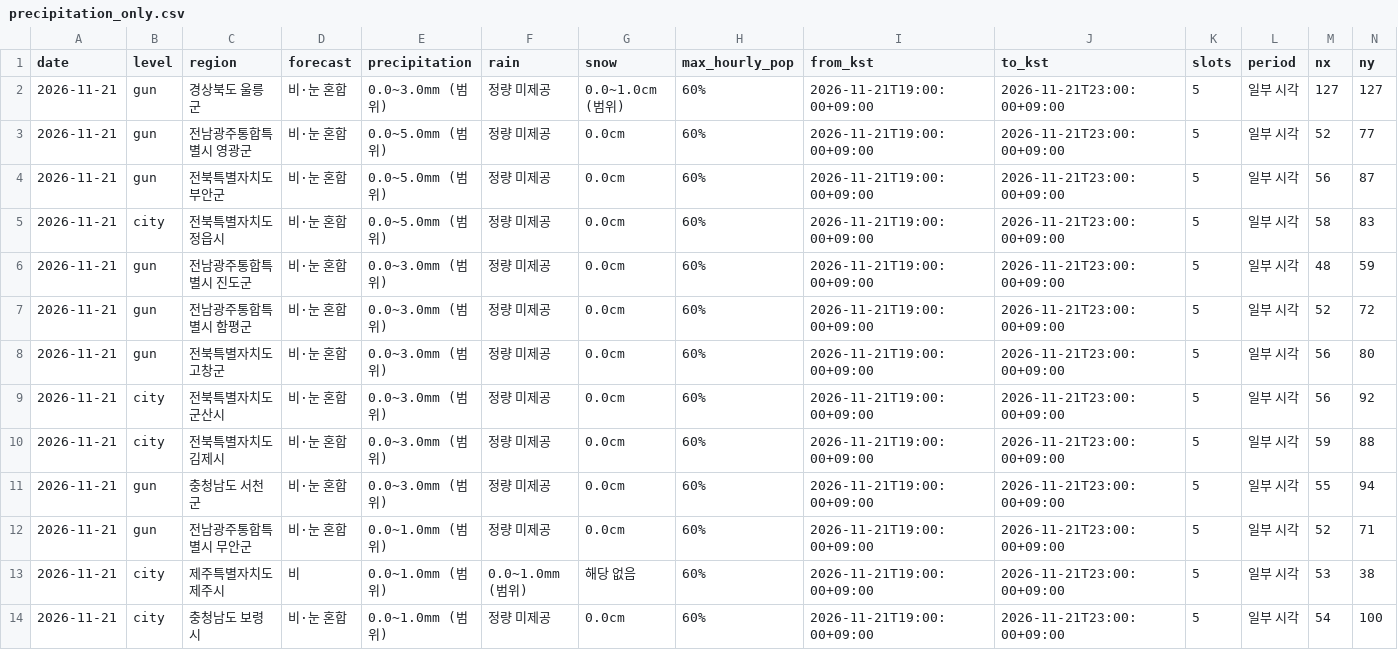
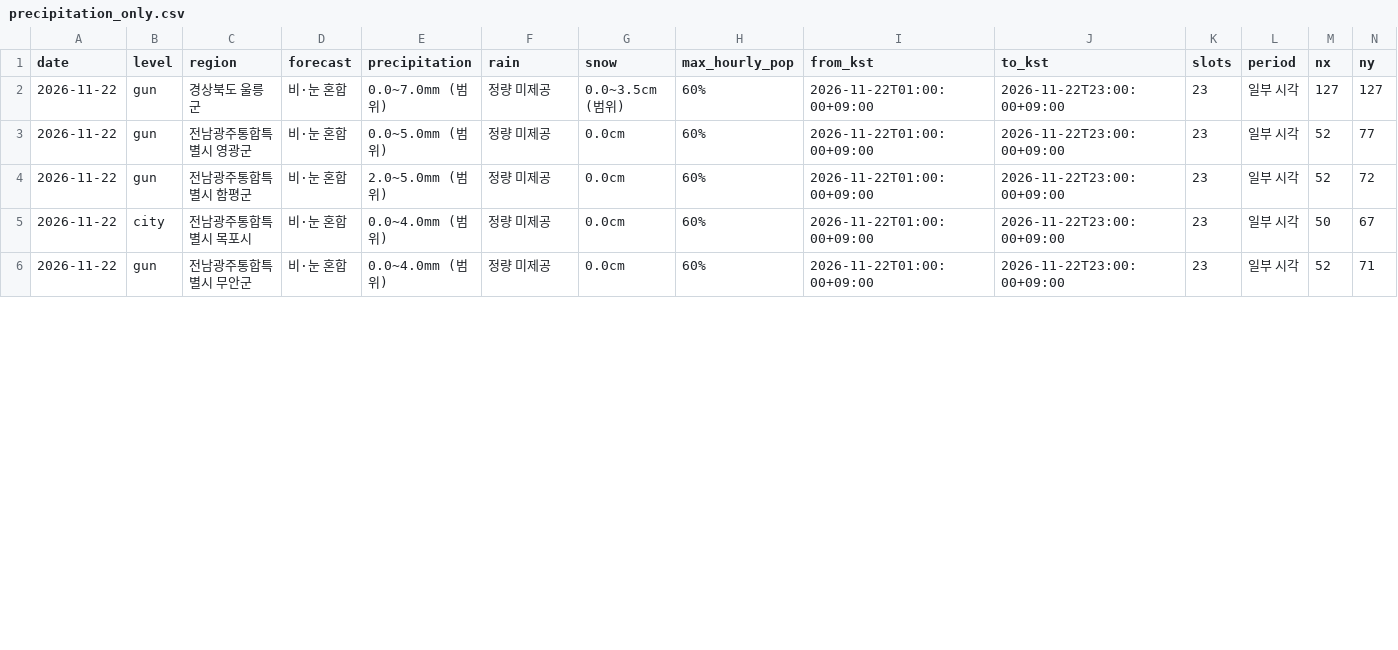
Before and after one commit to leetw1121/kma-chatgpt-bridge, a CSV file: data/precipitation_only.csv, drawn as a sheet; only a part is shown; removed rows and columns are numbered as before the commit, all else as after; rows hold the shown columns only; the diff covers the shown part only; the diff names each change by its address in the sheet, - before the commit and + after, or states it on an @@ line.

```diff
--- a/data/precipitation_only.csv
+++ b/data/precipitation_only.csv
-A2:A3 (date): 2026-11-21
+A2:A3 (date): 2026-11-22
-E2 (precipitation): 0.0~3.0mm (범위)
+E2 (precipitation): 0.0~7.0mm (범위)
-G2 (snow): 0.0~1.0cm (범위)
+G2 (snow): 0.0~3.5cm (범위)
-I2:I3 (from_kst): 2026-11-21T19:00:00+09:00
+I2:I3 (from_kst): 2026-11-22T01:00:00+09:00
-J2:J3 (to_kst): 2026-11-21T23:00:00+09:00
+J2:J3 (to_kst): 2026-11-22T23:00:00+09:00
-K2:K3 (slots): 5
+K2:K3 (slots): 23
-row 4: 2026-11-21 | gun | 전북특별자치도 부안군 | 비·눈 혼합 | 0.0~5.0mm (범위) | 정량 미제공 | 0.0cm | 60% | 2026-11-21T19:00:00+09:00 | 2026-11-21T23:00:00+09:00 | 5 | 일부 시각 | 56 | 87
-row 5: 2026-11-21 | city | 전북특별자치도 정읍시 | 비·눈 혼합 | 0.0~5.0mm (범위) | 정량 미제공 | 0.0cm | 60% | 2026-11-21T19:00:00+09:00 | 2026-11-21T23:00:00+09:00 | 5 | 일부 시각 | 58 | 83
-row 6: 2026-11-21 | gun | 전남광주통합특별시 진도군 | 비·눈 혼합 | 0.0~3.0mm (범위) | 정량 미제공 | 0.0cm | 60% | 2026-11-21T19:00:00+09:00 | 2026-11-21T23:00:00+09:00 | 5 | 일부 시각 | 48 | 59
-A4 (date): 2026-11-21
+A4 (date): 2026-11-22
-E4 (precipitation): 0.0~3.0mm (범위)
+E4 (precipitation): 2.0~5.0mm (범위)
-I4 (from_kst): 2026-11-21T19:00:00+09:00
+I4 (from_kst): 2026-11-22T01:00:00+09:00
-J4 (to_kst): 2026-11-21T23:00:00+09:00
+J4 (to_kst): 2026-11-22T23:00:00+09:00
-K4 (slots): 5
+K4 (slots): 23
-row 8: 2026-11-21 | gun | 전북특별자치도 고창군 | 비·눈 혼합 | 0.0~3.0mm (범위) | 정량 미제공 | 0.0cm | 60% | 2026-11-21T19:00:00+09:00 | 2026-11-21T23:00:00+09:00 | 5 | 일부 시각 | 56 | 80
-A5 (date): 2026-11-21
+A5 (date): 2026-11-22
-C5 (region): 전북특별자치도 군산시
+C5 (region): 전남광주통합특별시 목포시
-E5 (precipitation): 0.0~3.0mm (범위)
+E5 (precipitation): 0.0~4.0mm (범위)
-I5 (from_kst): 2026-11-21T19:00:00+09:00
+I5 (from_kst): 2026-11-22T01:00:00+09:00
-J5 (to_kst): 2026-11-21T23:00:00+09:00
+J5 (to_kst): 2026-11-22T23:00:00+09:00
-K5 (slots): 5
+K5 (slots): 23
-M5 (nx): 56
+M5 (nx): 50
-N5 (ny): 92
+N5 (ny): 67
-row 10: 2026-11-21 | city | 전북특별자치도 김제시 | 비·눈 혼합 | 0.0~3.0mm (범위) | 정량 미제공 | 0.0cm | 60% | 2026-11-21T19:00:00+09:00 | 2026-11-21T23:00:00+09:00 | 5 | 일부 시각 | 59 | 88
-row 11: 2026-11-21 | gun | 충청남도 서천군 | 비·눈 혼합 | 0.0~3.0mm (범위) | 정량 미제공 | 0.0cm | 60% | 2026-11-21T19:00:00+09:00 | 2026-11-21T23:00:00+09:00 | 5 | 일부 시각 | 55 | 94
-A6 (date): 2026-11-21
+A6 (date): 2026-11-22
-E6 (precipitation): 0.0~1.0mm (범위)
+E6 (precipitation): 0.0~4.0mm (범위)
-I6 (from_kst): 2026-11-21T19:00:00+09:00
+I6 (from_kst): 2026-11-22T01:00:00+09:00
-J6 (to_kst): 2026-11-21T23:00:00+09:00
+J6 (to_kst): 2026-11-22T23:00:00+09:00
-K6 (slots): 5
+K6 (slots): 23
-row 13: 2026-11-21 | city | 제주특별자치도 제주시 | 비 | 0.0~1.0mm (범위) | 0.0~1.0mm (범위) | 해당 없음 | 60% | 2026-11-21T19:00:00+09:00 | 2026-11-21T23:00:00+09:00 | 5 | 일부 시각 | 53 | 38
-row 14: 2026-11-21 | city | 충청남도 보령시 | 비·눈 혼합 | 0.0~1.0mm (범위) | 정량 미제공 | 0.0cm | 60% | 2026-11-21T19:00:00+09:00 | 2026-11-21T23:00:00+09:00 | 5 | 일부 시각 | 54 | 100
```
Also changed, not shown: 1 removed row and 23 edited cells elsewhere in this file, data/city_precipitation.csv, data/ecmwf_kma_coverage.csv, 14 other files.
